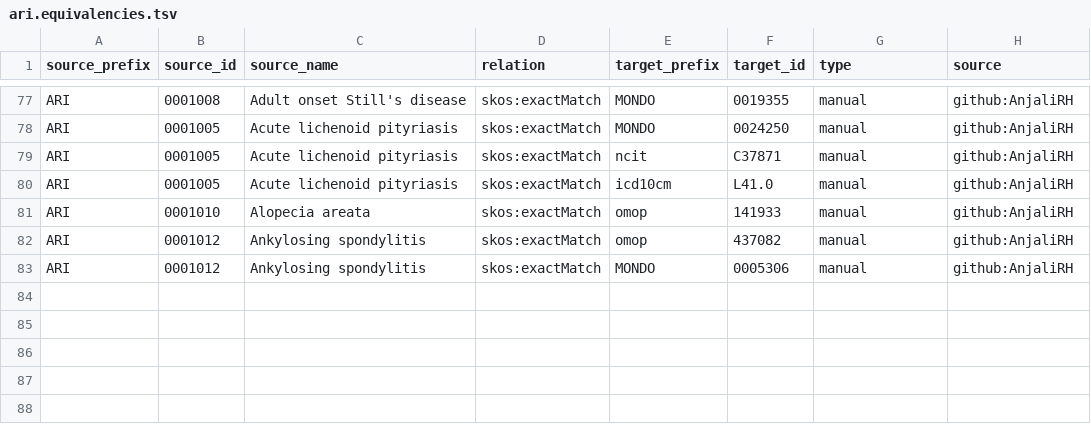
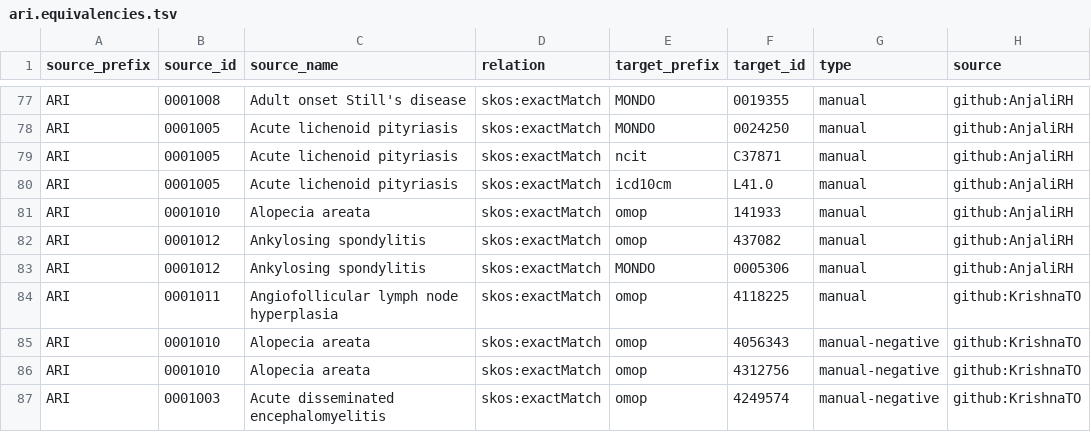
Before and after one commit to KrishnaTO/ARI, a TSV file: mappings/ari.equivalencies.tsv, drawn as a sheet; only a part is shown, gaps mark what is left out; the diff names each change by its address in the sheet, - before the commit and + after, or states it on an @@ line.

Commit message:
Cross-reference mappings (mappings review)

```diff
--- a/mappings/ari.equivalencies.tsv
+++ b/mappings/ari.equivalencies.tsv
+row 84: ARI | 0001011 | Angiofollicular lymph node hyperplasia | skos:exactMatch | omop | 4118225 | manual | github:KrishnaTO
+row 85: ARI | 0001010 | Alopecia areata | skos:exactMatch | omop | 4056343 | manual-negative | github:KrishnaTO
+row 86: ARI | 0001010 | Alopecia areata | skos:exactMatch | omop | 4312756 | manual-negative | github:KrishnaTO
+row 87: ARI | 0001003 | Acute disseminated encephalomyelitis | skos:exactMatch | omop | 4249574 | manual-negative | github:KrishnaTO
```
